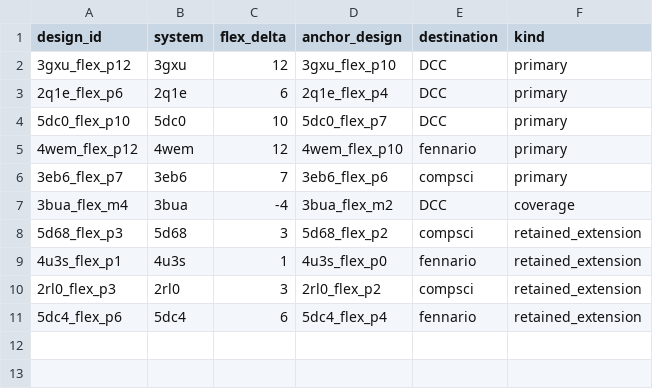
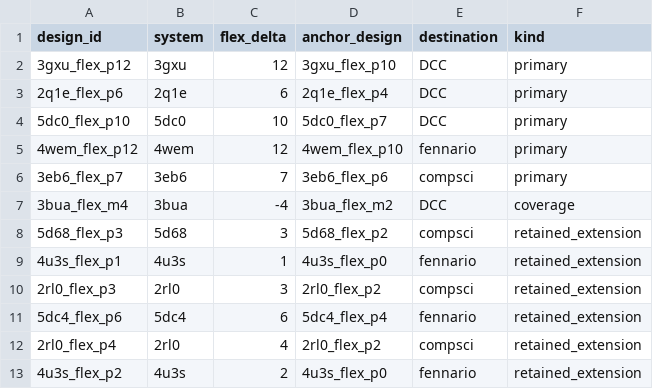
Before and after one commit to cowboyliyang/OSPREY3, a TSV file: slurm/campaigns/deadline_focus_20261006/requested_designs.tsv, drawn as a sheet; the diff names each change by its address in the sheet, - before the commit and + after, or states it on an @@ line.

```diff
--- a/slurm/campaigns/deadline_focus_20261006/requested_designs.tsv
+++ b/slurm/campaigns/deadline_focus_20261006/requested_designs.tsv
+row 12: 2rl0_flex_p4 | 2rl0 | 4 | 2rl0_flex_p2 | compsci | retained_extension
+row 13: 4u3s_flex_p2 | 4u3s | 2 | 4u3s_flex_p0 | fennario | retained_extension
```
Also changed, not shown: slurm/campaigns/deadline_focus_20261006/pack_designs.tsv, 9 other files.
